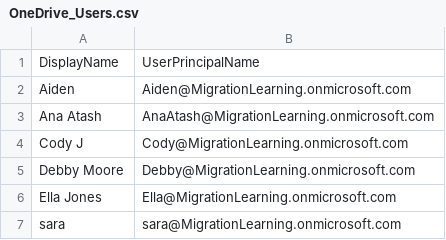
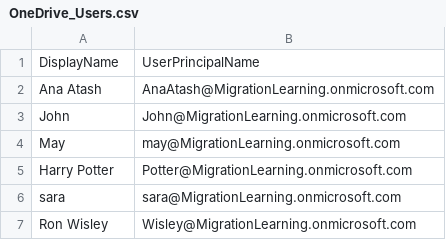
Before and after one commit to Anahita87CS/OneDrive_Migration, a CSV file: OneDrive_Users.csv, drawn as a sheet; removed rows and columns are numbered as before the commit, all else as after; the diff names each change by its address in the sheet, - before the commit and + after, or states it on an @@ line.

```diff
--- a/OneDrive_Users.csv
+++ b/OneDrive_Users.csv
-row 2: Aiden | Aiden@MigrationLearning.onmicrosoft.com
-row 4: Cody J | Cody@MigrationLearning.onmicrosoft.com
-row 5: Debby Moore | Debby@MigrationLearning.onmicrosoft.com
-row 6: Ella Jones | Ella@MigrationLearning.onmicrosoft.com
+row 3: John | John@MigrationLearning.onmicrosoft.com
+row 4: May | may@MigrationLearning.onmicrosoft.com
+row 5: Harry Potter | Potter@MigrationLearning.onmicrosoft.com
+row 7: Ron Wisley | Wisley@MigrationLearning.onmicrosoft.com
```
Also changed, not shown: Inventory.csv, 3 other files.
